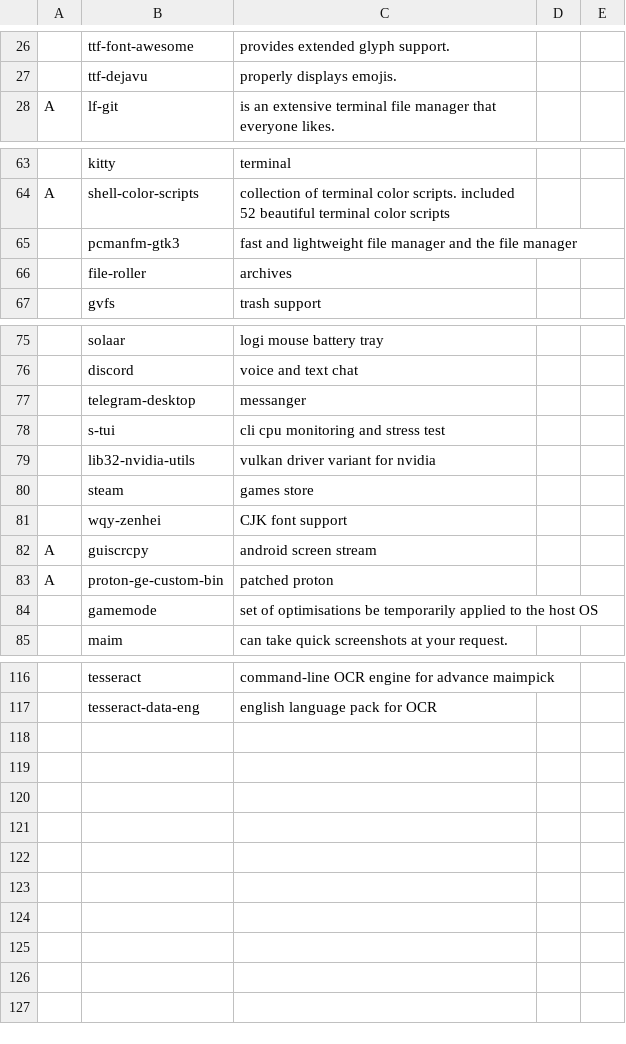
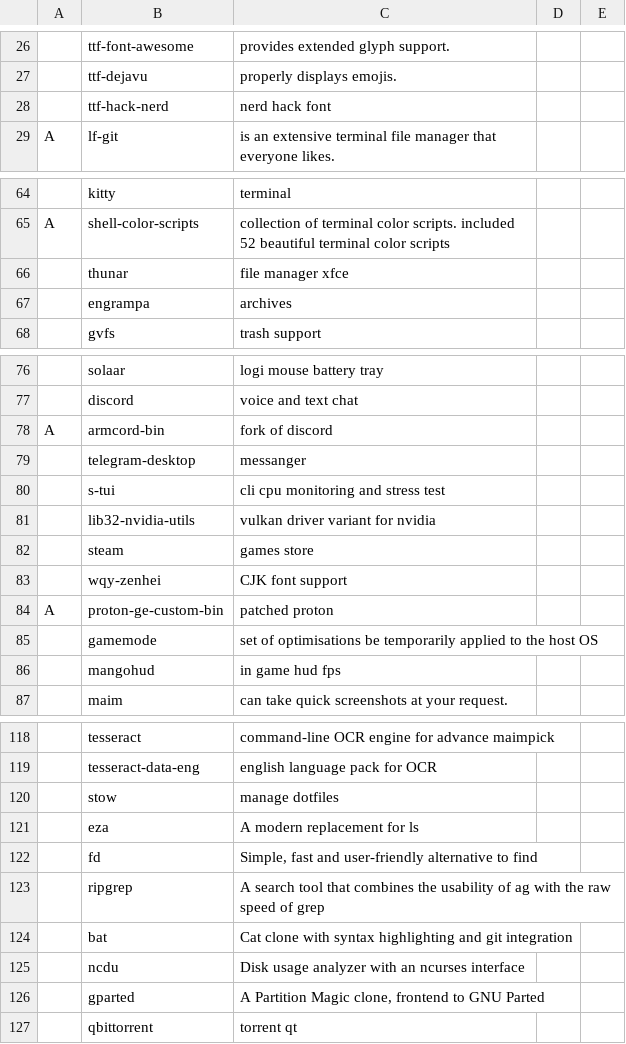
Before and after one commit to lzhecz/LARBS, a CSV file: progs.csv, drawn as a sheet; only a part is shown, gaps mark what is left out; removed rows and columns are numbered as before the commit, all else as after; the diff covers the shown part only; the diff names each change by its address in the sheet, - before the commit and + after, or states it on an @@ line.

Commit message:
upd

```diff
--- a/progs.csv
+++ b/progs.csv
+row 28:  | ttf-hack-nerd | nerd hack font
-row 65:  | pcmanfm-gtk3 | fast and lightweight file manager and the file manager
+row 66:  | thunar | file manager xfce
-B67: file-roller
+B67: engrampa
+row 78: A | armcord-bin | fork of discord
-row 82: A | guiscrcpy | android screen stream
+row 86:  | mangohud | in game hud fps
+row 120:  | stow | manage dotfiles
+row 121:  | eza | A modern replacement for ls
+row 122:  | fd | Simple, fast and user-friendly alternative to find
+row 123:  | ripgrep | A search tool that combines the usability of ag with the raw speed of grep
+row 124:  | bat | Cat clone with syntax highlighting and git integration
+row 125:  | ncdu | Disk usage analyzer with an ncurses interface
+row 126:  | gparted | A Partition Magic clone, frontend to GNU Parted
+row 127:  | qbittorrent | torrent qt
```
Also changed, not shown: 1 edited cell elsewhere in this file.
